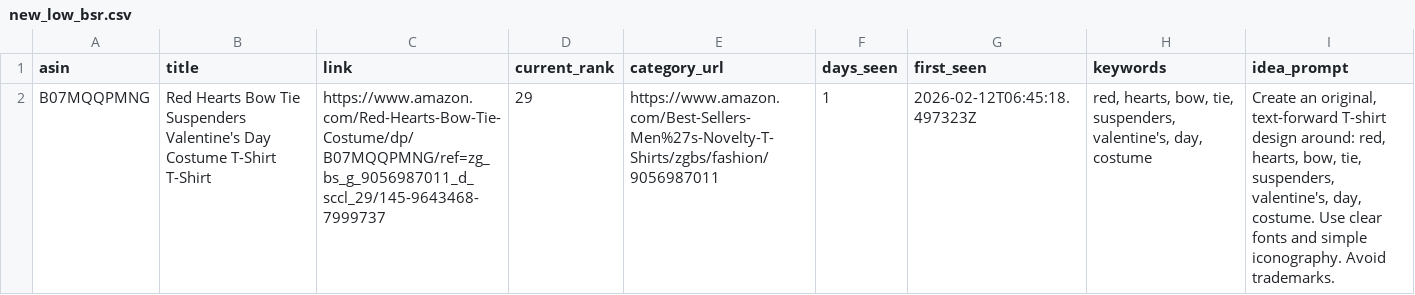
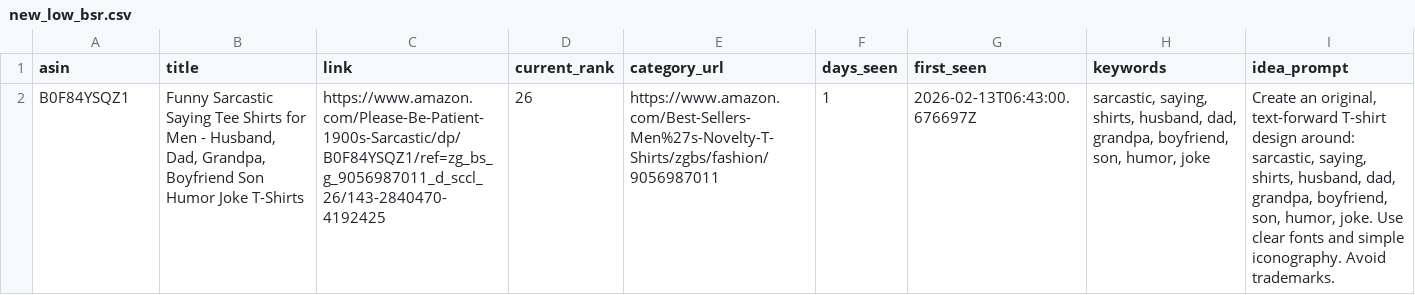
Before and after one commit to drissme/mbam-pod-low-bsr, a CSV file: reports/new_low_bsr.csv, drawn as a sheet; removed rows and columns are numbered as before the commit, all else as after; the diff names each change by its address in the sheet, - before the commit and + after, or states it on an @@ line.

```diff
--- a/reports/new_low_bsr.csv
+++ b/reports/new_low_bsr.csv
-row 2: B07MQQPMNG | Red Hearts Bow Tie Suspenders Valentine's Day Costume T-Shirt T-Shirt | https://www.amazon.com/Red-Hearts-Bow-Tie-Costume/dp/B07MQQPMNG/ref=zg_bs_g_9056987011_d_sccl_29/145-9643468-7999737 | 29 | https://www.amazon.com/Best-Sellers-Men%27s-Novelty-T-Shirts/zgbs/fashion/9056987011 | 1 | 2026-02-12T06:45:18.497323Z | red, hearts, bow, tie, suspenders, valentine's, day, costume | Create an original, text-forward T-shirt design around: red, hearts, bow, tie, suspenders, valentine's, day, costume. Use clear fonts and simple iconography. Avoid trademarks.
+row 2: B0F84YSQZ1 | Funny Sarcastic Saying Tee Shirts for Men - Husband, Dad, Grandpa, Boyfriend Son Humor Joke T-Shirts | https://www.amazon.com/Please-Be-Patient-1900s-Sarcastic/dp/B0F84YSQZ1/ref=zg_bs_g_9056987011_d_sccl_26/143-2840470-4192425 | 26 | https://www.amazon.com/Best-Sellers-Men%27s-Novelty-T-Shirts/zgbs/fashion/9056987011 | 1 | 2026-02-13T06:43:00.676697Z | sarcastic, saying, shirts, husband, dad, grandpa, boyfriend, son, humor, joke | Create an original, text-forward T-shirt design around: sarcastic, saying, shirts, husband, dad, grandpa, boyfriend, son, humor, joke. Use clear fonts and simple iconography. Avoid trademarks.
```
Also changed, not shown: 3 other files.
